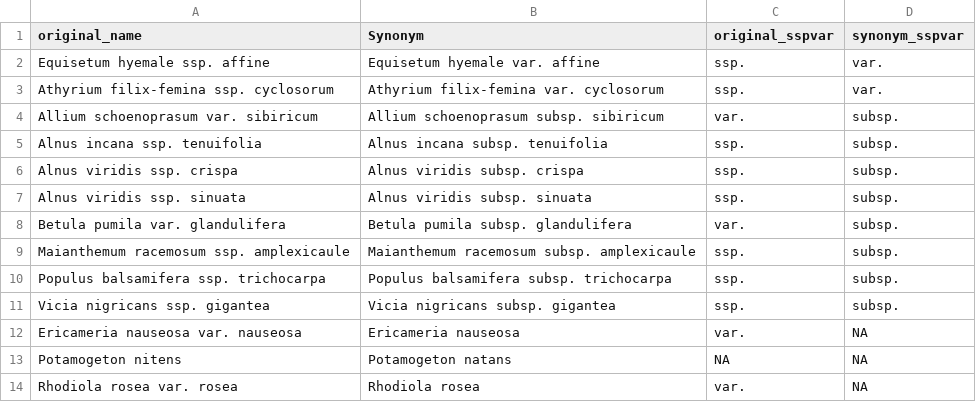
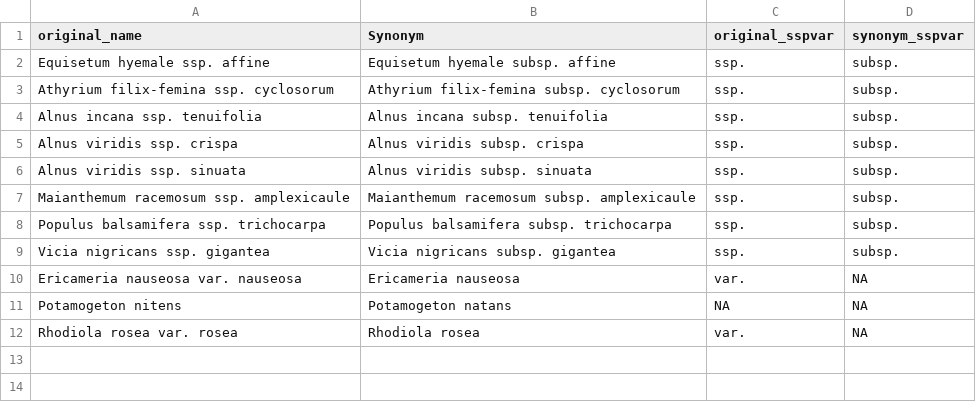
Before and after one commit to kydahl/biodiv-hostpots, a CSV file: data/clean/synonym_doubles.csv, drawn as a sheet.

```diff
--- a/data/clean/synonym_doubles.csv
+++ b/data/clean/synonym_doubles.csv
@@ -1,5 +1,4 @@
 original_name,Synonym,original_sspvar,synonym_sspvar
-Equisetum hyemale ssp. affine,Equisetum hyemale var. affine,ssp.,var.
-Athyrium filix-femina ssp. cyclosorum,Athyrium filix-femina var. cyclosorum,ssp.,var.
-Allium schoenoprasum var. sibiricum,Allium schoenoprasum subsp. sibiricum,var.,subsp.
+Equisetum hyemale ssp. affine,Equisetum hyemale subsp. affine,ssp.,subsp.
+Athyrium filix-femina ssp. cyclosorum,Athyrium filix-femina subsp. cyclosorum,ssp.,subsp.
 Alnus incana ssp. tenuifolia,Alnus incana subsp. tenuifolia,ssp.,subsp.
@@ -7,3 +6,2 @@ Alnus viridis ssp. crispa,Alnus viridis subsp. crispa,ssp.,subsp.
 Alnus viridis ssp. sinuata,Alnus viridis subsp. sinuata,ssp.,subsp.
-Betula pumila var. glandulifera,Betula pumila subsp. glandulifera,var.,subsp.
 Maianthemum racemosum ssp. amplexicaule,Maianthemum racemosum subsp. amplexicaule,ssp.,subsp.
```
Also changed, not shown: data/clean/all_synonyms.csv, data/clean/dataset_no_imputation.csv, 19 other files.
